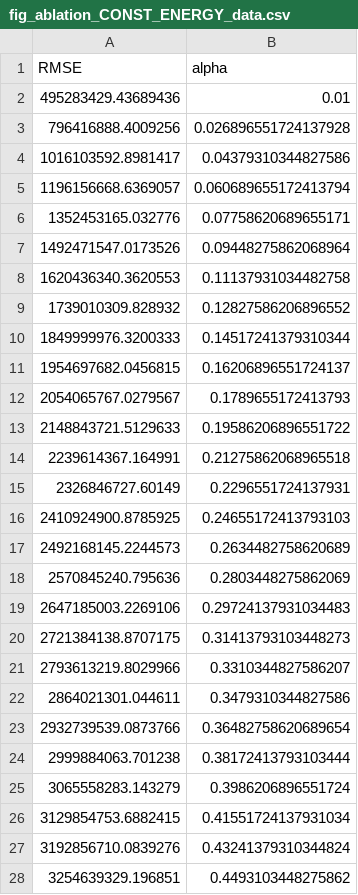
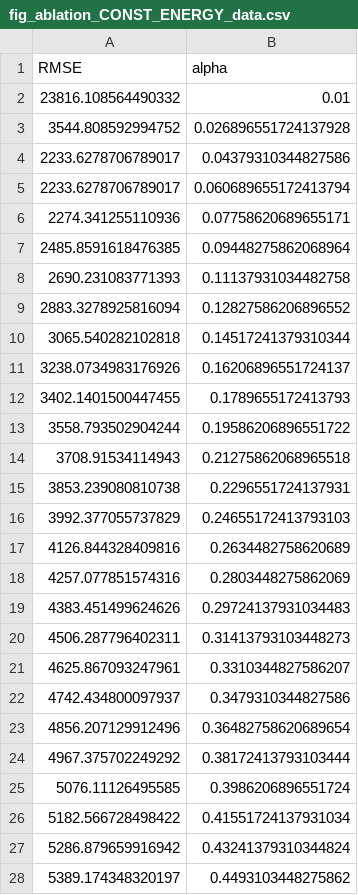
Before and after one commit to DQY-haofan/THz-ISL-ISAC-MIMO, a CSV file: results/fig_ablation_CONST_ENERGY_data.csv, drawn as a sheet; only a part is shown; the diff covers the shown part only.

```diff
--- a/results/fig_ablation_CONST_ENERGY_data.csv
+++ b/results/fig_ablation_CONST_ENERGY_data.csv
@@ -1,28 +1,28 @@
 RMSE,alpha
-495283429.43689436,0.01
-796416888.4009256,0.026896551724137928
-1016103592.8981417,0.04379310344827586
-1196156668.6369057,0.060689655172413794
-1352453165.032776,0.07758620689655171
-1492471547.0173526,0.09448275862068964
-1620436340.3620553,0.11137931034482758
-1739010309.828932,0.12827586206896552
-1849999976.3200333,0.14517241379310344
-1954697682.0456815,0.16206896551724137
-2054065767.0279567,0.1789655172413793
-2148843721.5129633,0.19586206896551722
-2239614367.164991,0.21275862068965518
-2326846727.60149,0.2296551724137931
-2410924900.8785925,0.24655172413793103
-2492168145.2244573,0.2634482758620689
-2570845240.795636,0.2803448275862069
-2647185003.2269106,0.29724137931034483
-2721384138.8707175,0.31413793103448273
-2793613219.8029966,0.3310344827586207
-2864021301.044611,0.3479310344827586
-2932739539.0873766,0.36482758620689654
-2999884063.701238,0.38172413793103444
-3065558283.143279,0.3986206896551724
-3129854753.6882415,0.41551724137931034
-3192856710.0839276,0.43241379310344824
-3254639329.196851,0.4493103448275862
+23816.108564490332,0.01
+3544.808592994752,0.026896551724137928
+2233.6278706789017,0.04379310344827586
+2233.6278706789017,0.060689655172413794
+2274.341255110936,0.07758620689655171
+2485.8591618476385,0.09448275862068964
+2690.231083771393,0.11137931034482758
+2883.3278925816094,0.12827586206896552
+3065.540282102818,0.14517241379310344
+3238.0734983176926,0.16206896551724137
+3402.1401500447455,0.1789655172413793
+3558.793502904244,0.19586206896551722
+3708.91534114943,0.21275862068965518
+3853.239080810738,0.2296551724137931
+3992.377055737829,0.24655172413793103
+4126.844328409816,0.2634482758620689
+4257.077851574316,0.2803448275862069
+4383.451499624626,0.29724137931034483
+4506.287796402311,0.31413793103448273
+4625.867093247961,0.3310344827586207
+4742.434800097937,0.3479310344827586
+4856.207129912496,0.36482758620689654
+4967.375702249292,0.38172413793103444
+5076.11126495585,0.3986206896551724
+5182.566728498422,0.41551724137931034
+5286.879659916942,0.43241379310344824
+5389.174348320197,0.4493103448275862
```
Also changed, not shown: 3 edited cells elsewhere in this file, results/DR08_pareto_results.csv, results/DR08_snr_sweep.csv, 45 other files.
